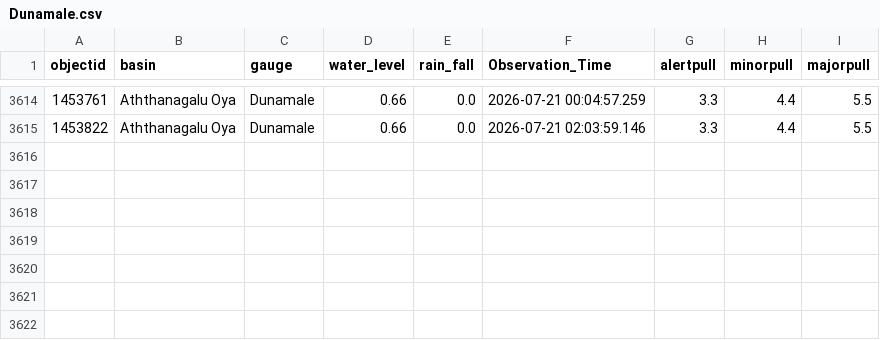
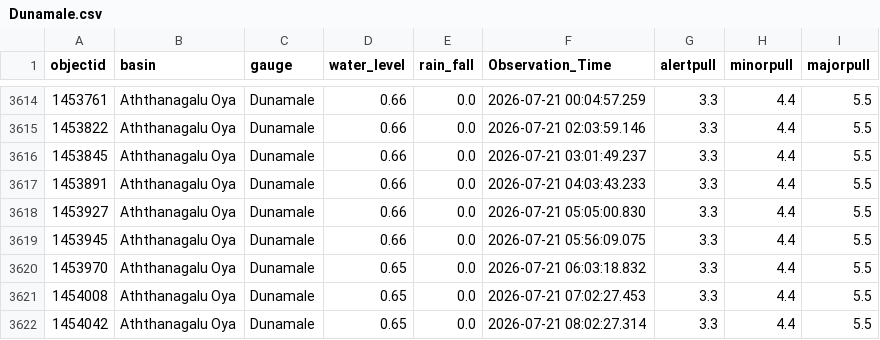
Before and after one commit to hhumal/Irrigation-Dept-Manual-River-Gauge-Readings, a CSV file: Station_Rainfall_CSVs/Dunamale.csv, drawn as a sheet; only a part is shown, gaps mark what is left out.

```diff
--- a/Station_Rainfall_CSVs/Dunamale.csv
+++ b/Station_Rainfall_CSVs/Dunamale.csv
@@ -3615 +3615,8 @@ objectid,basin,gauge,water_level,rain_fall,Observation_Time,alertpull,minorpull,
 1453822,Aththanagalu Oya,Dunamale,0.66,0.0,2026-07-21 02:03:59.146,3.3,4.4,5.5
+1453845,Aththanagalu Oya,Dunamale,0.66,0.0,2026-07-21 03:01:49.237,3.3,4.4,5.5
+1453891,Aththanagalu Oya,Dunamale,0.66,0.0,2026-07-21 04:03:43.233,3.3,4.4,5.5
+1453927,Aththanagalu Oya,Dunamale,0.66,0.0,2026-07-21 05:05:00.830,3.3,4.4,5.5
+1453945,Aththanagalu Oya,Dunamale,0.66,0.0,2026-07-21 05:56:09.075,3.3,4.4,5.5
+1453970,Aththanagalu Oya,Dunamale,0.65,0.0,2026-07-21 06:03:18.832,3.3,4.4,5.5
+1454008,Aththanagalu Oya,Dunamale,0.65,0.0,2026-07-21 07:02:27.453,3.3,4.4,5.5
+1454042,Aththanagalu Oya,Dunamale,0.65,0.0,2026-07-21 08:02:27.314,3.3,4.4,5.5
```
Also changed, not shown: Station_Rainfall_CSVs/Kuda_Oya.csv, Station_Rainfall_CSVs/Nawalapitiya.csv, 37 other files.
